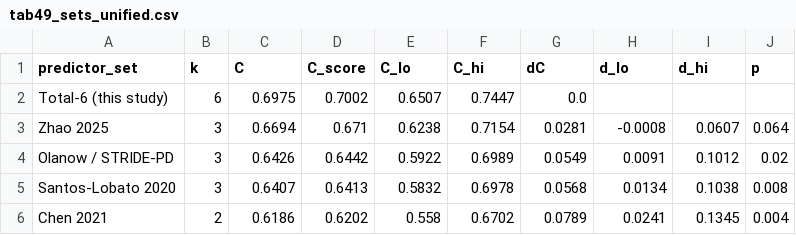
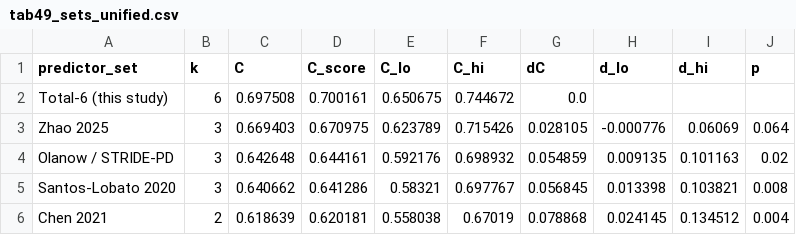
Before and after one commit to cassiominuzzo/ppmi-dyskinesia-prediction, a CSV file: 03_Resultados/Tabelas/tab49_sets_unified.csv, drawn as a sheet; only a part is shown; the diff covers the shown part only.

```diff
--- a/03_Resultados/Tabelas/tab49_sets_unified.csv
+++ b/03_Resultados/Tabelas/tab49_sets_unified.csv
@@ -1,6 +1,6 @@
 predictor_set,k,C,C_score,C_lo,C_hi,dC,d_lo,d_hi,p
-Total-6 (this study),6,0.6975,0.7002,0.6507,0.7447,0.0,,,
-Zhao 2025,3,0.6694,0.671,0.6238,0.7154,0.0281,-0.0008,0.0607,0.064
-Olanow / STRIDE-PD,3,0.6426,0.6442,0.5922,0.6989,0.0549,0.0091,0.1012,0.02
-Santos-Lobato 2020,3,0.6407,0.6413,0.5832,0.6978,0.0568,0.0134,0.1038,0.008
-Chen 2021,2,0.6186,0.6202,0.558,0.6702,0.0789,0.0241,0.1345,0.004
+Total-6 (this study),6,0.697508,0.700161,0.650675,0.744672,0.0,,,
+Zhao 2025,3,0.669403,0.670975,0.623789,0.715426,0.028105,-0.000776,0.06069,0.064
+Olanow / STRIDE-PD,3,0.642648,0.644161,0.592176,0.698932,0.054859,0.009135,0.101163,0.02
+Santos-Lobato 2020,3,0.640662,0.641286,0.58321,0.697767,0.056845,0.013398,0.103821,0.008
+Chen 2021,2,0.618639,0.620181,0.558038,0.67019,0.078868,0.024145,0.134512,0.004
```
Also changed, not shown: 14 edited cells elsewhere in this file, 03_Resultados/Tabelas/tab44_sensibilidade.csv, 03_Resultados/Tabelas/tab49_matched_df_unified.csv, 21 other files.
